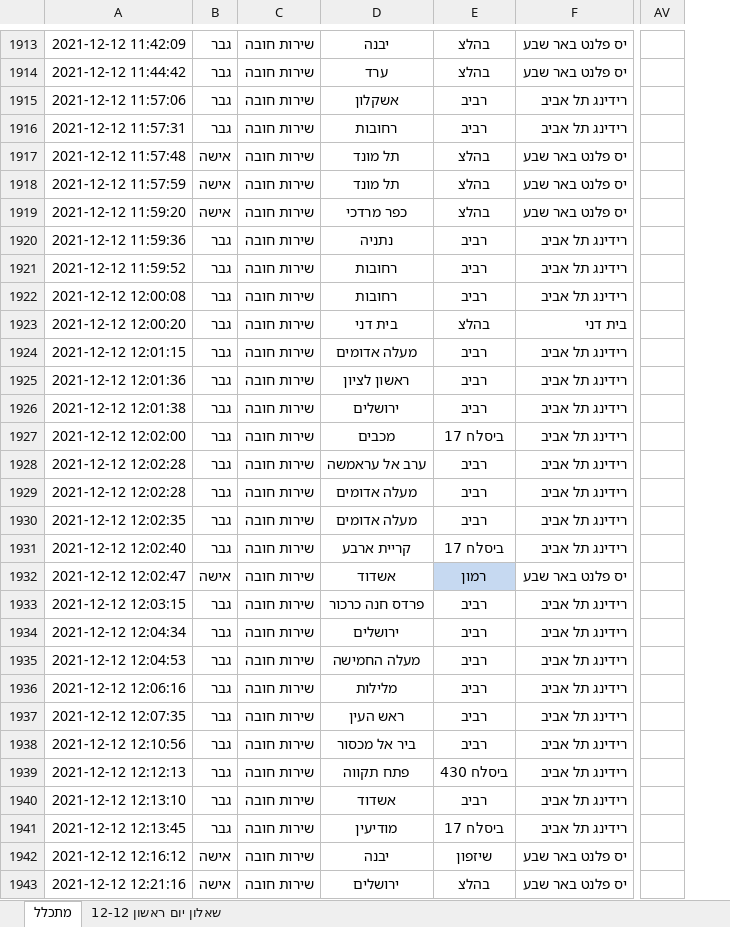
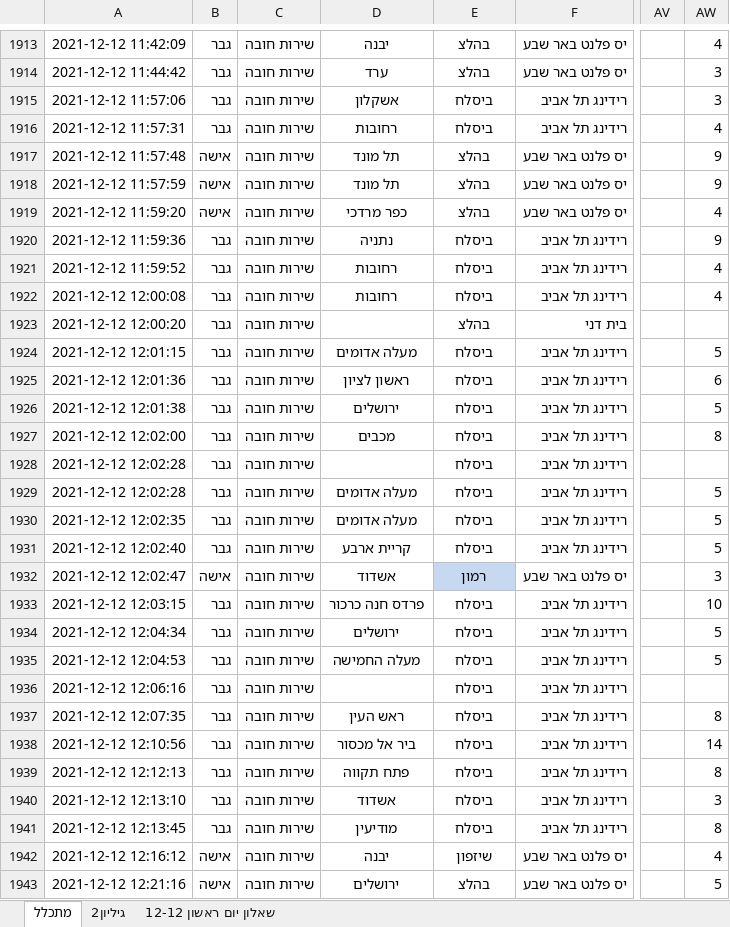
Before and after one commit to rabi320/Data-Analysis-IDF-Transportation, an Excel workbook: Data2/קובץ מתכלל כללי.xlsx, sheet מתכלל, drawn as a sheet; only a part is shown, gaps mark what is left out; values as stored, in another font and other column widths than the file's, no borders; the diff covers the shown part only; the diff names each change by its address in the sheet, - before the commit and + after, or states it on an @@ line.

```diff
--- a/Data2/קובץ מתכלל כללי.xlsx (sheet מתכלל)
+++ b/Data2/קובץ מתכלל כללי.xlsx (sheet מתכלל)
+sheet tab: גיליון2
+column AW, rows 1913-1943: 4 | 3 | 3 | 4 | 9 | 9 | 4 | 9 | 4 | 4 |  | 5 | 6 | 5 | 8 |  | 5 | 5 | 5 | 3 | 10 | 5 | 5 |  | 8 | 14 | 8 | 3 | 8 | 4 | 5
-E1915:E1916: רביב
+E1915:E1916: ביסלח
-E1920:E1922: רביב
+E1920:E1922: ביסלח
-D1923: בית דני
+D1923: (empty)
-E1924:E1926: רביב
+E1924:E1926: ביסלח
-E1927: ביסלח 17
+E1927: ביסלח
-D1928: ערב אל עראמשה
+D1928: (empty)
-E1928:E1930: רביב
+E1928:E1930: ביסלח
-E1931: ביסלח 17
+E1931: ביסלח
-E1933:E1938: רביב
+E1933:E1938: ביסלח
-D1936: מלילות
+D1936: (empty)
-E1939: ביסלח 430
+E1939: ביסלח
-E1940: רביב
+E1940: ביסלח
-E1941: ביסלח 17
+E1941: ביסלח
```
Also changed, not shown: 2 removed rows and 473 edited cells elsewhere in this sheet, 2 other files.
